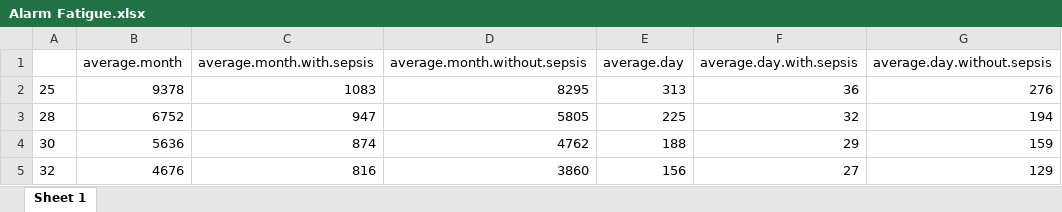
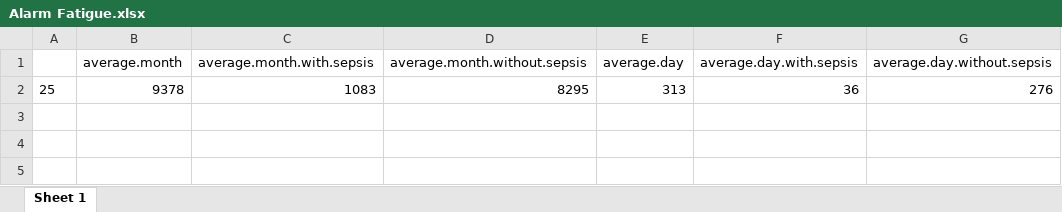
Before and after one commit to jennie-TMC/Epic_Sepsis_Validation, an Excel workbook: Old/Results_Original_Submission/Alarm Fatigue.xlsx, sheet Sheet 1, drawn as a sheet; values as stored, in another font and other column widths than the file's, no borders; the diff names each change by its address in the sheet, - before the commit and + after, or states it on an @@ line.

```diff
--- a/Old/Results_Original_Submission/Alarm Fatigue.xlsx (sheet Sheet 1)
+++ b/Old/Results_Original_Submission/Alarm Fatigue.xlsx (sheet Sheet 1)
-row 3: 28 | 6752 | 947 | 5805 | 225 | 32 | 194
-row 4: 30 | 5636 | 874 | 4762 | 188 | 29 | 159
-row 5: 32 | 4676 | 816 | 3860 | 156 | 27 | 129
```
Also changed, not shown: Old/Results_Original_Submission/Compare performance across thresholds.xlsx, Old/Results_Original_Submission/Compare performance at Tufts across thresholds.xlsx, 2 other files.
